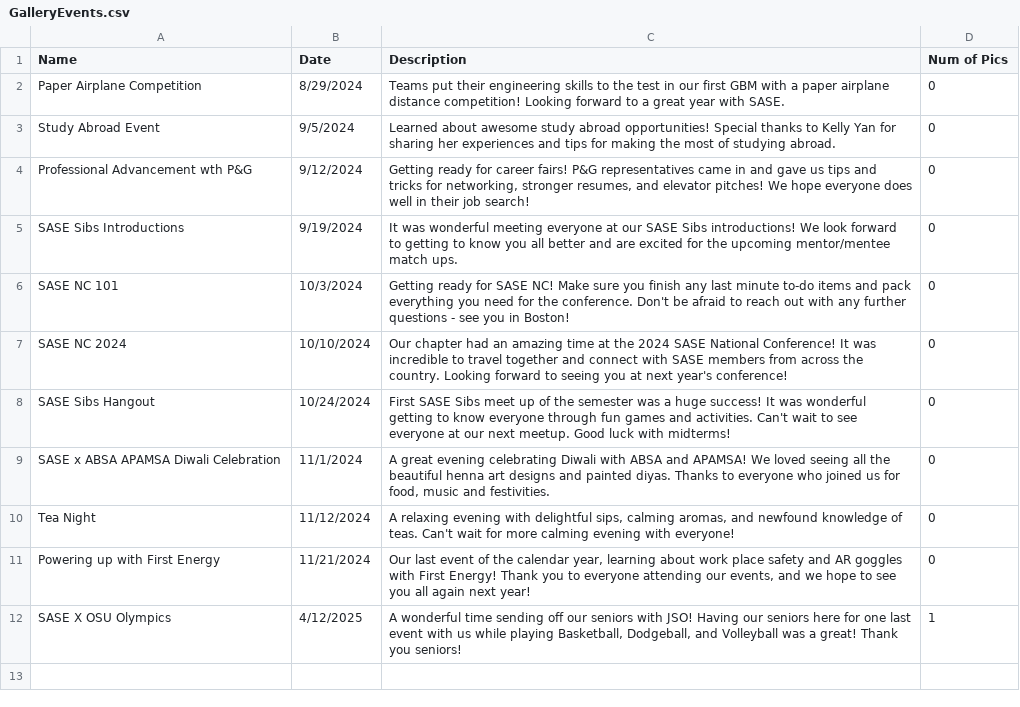
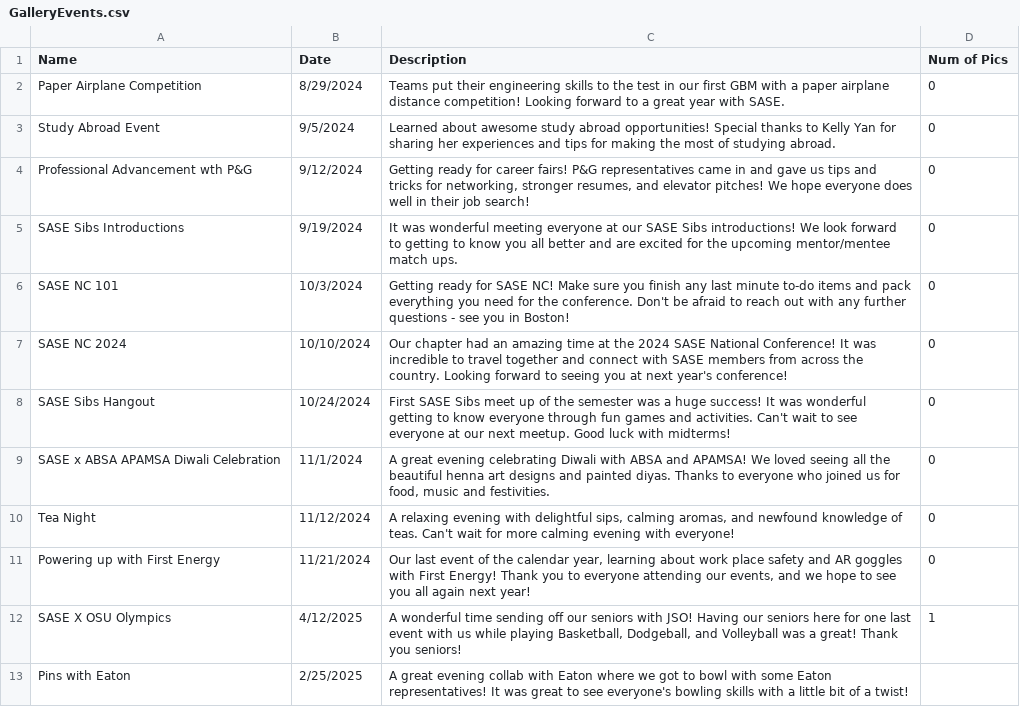
Before and after one commit to azdoc21/SaseSite, a CSV file: CSV_info/GalleryEvents.csv, drawn as a sheet; the diff names each change by its address in the sheet, - before the commit and + after, or states it on an @@ line.

Commit message:
Update GalleryEvents.csv

```diff
--- a/CSV_info/GalleryEvents.csv
+++ b/CSV_info/GalleryEvents.csv
+row 13: Pins with Eaton | 2/25/2025 | A great evening collab with Eaton where we got to bowl with some Eaton representatives! It was great to see everyone's bowling skills with a little bit of a twist!
```
